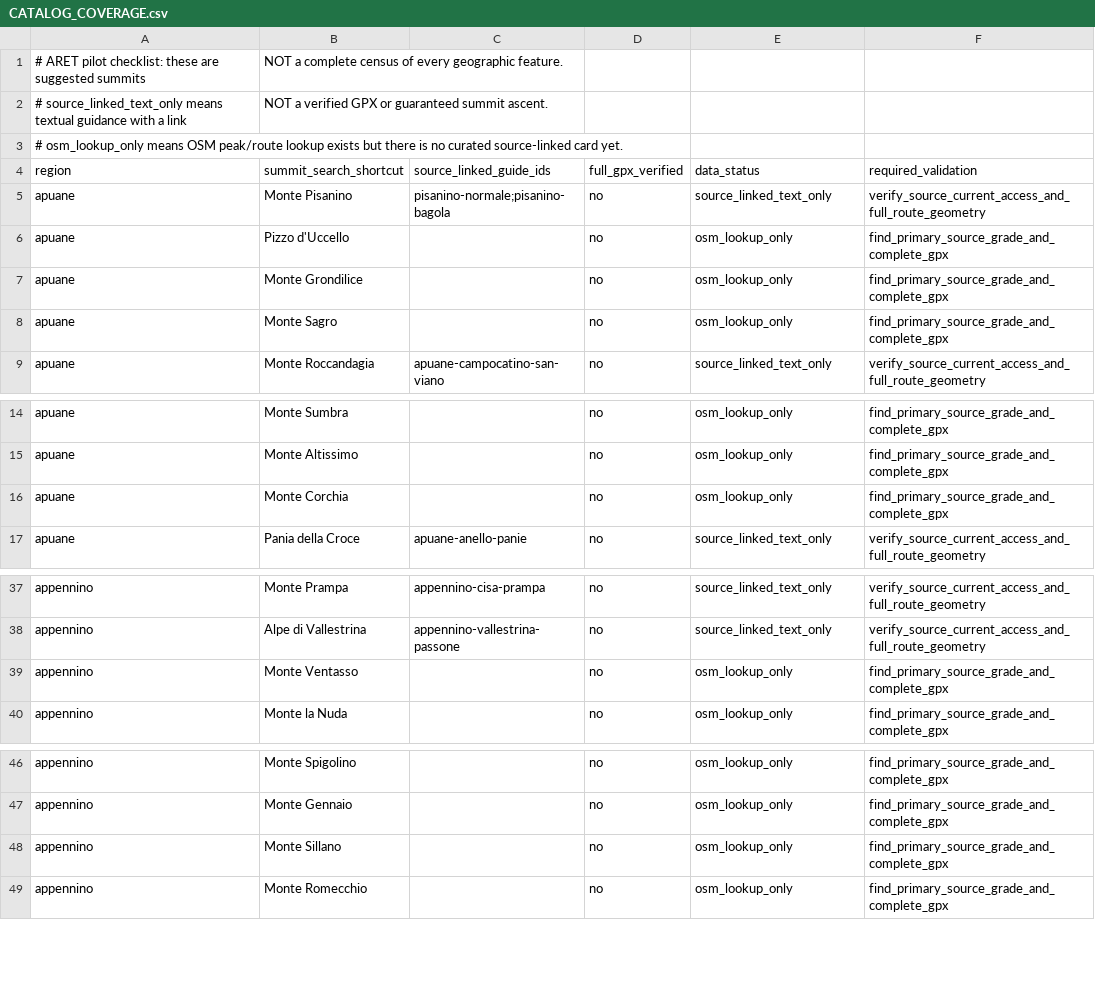
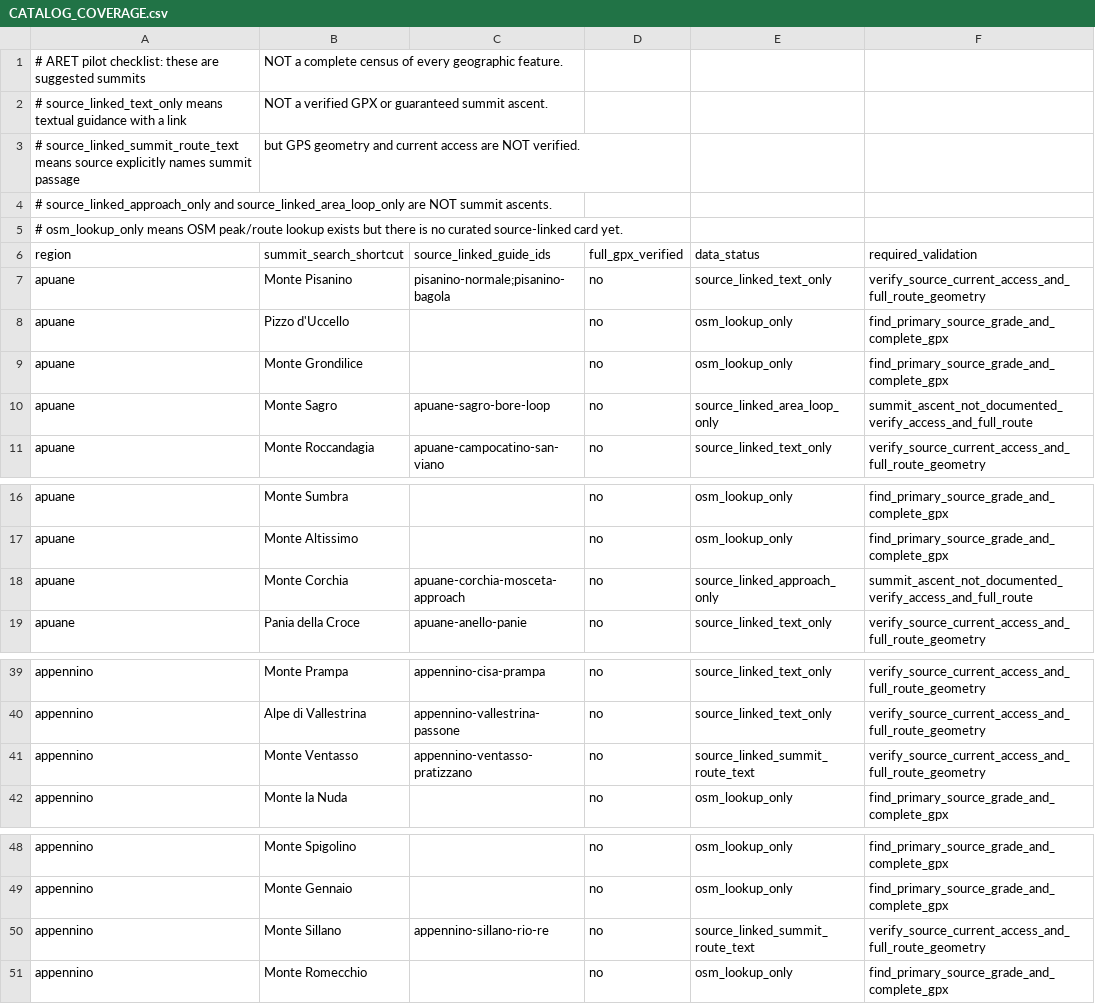
Before and after one commit to aret-app/aret-ios, a CSV file: docs/CATALOG_COVERAGE.csv, drawn as a sheet; only a part is shown, gaps mark what is left out.

Commit message:
docs(coverage): mark 23/48 peaks source-linked, distinguish confirmed summit passages from approach and nearby loop

```diff
--- a/docs/CATALOG_COVERAGE.csv
+++ b/docs/CATALOG_COVERAGE.csv
@@ -2,2 +2,4 @@
 # source_linked_text_only means textual guidance with a link, NOT a verified GPX or guaranteed summit ascent.
+# source_linked_summit_route_text means source explicitly names summit passage, but GPS geometry and current access are NOT verified.
+# source_linked_approach_only and source_linked_area_loop_only are NOT summit ascents.
 # osm_lookup_only means OSM peak/route lookup exists but there is no curated source-linked card yet.
@@ -7,3 +9,3 @@
 "apuane","Monte Grondilice","","no","osm_lookup_only","find_primary_source_grade_and_complete_gpx"
-"apuane","Monte Sagro","","no","osm_lookup_only","find_primary_source_grade_and_complete_gpx"
+"apuane","Monte Sagro","apuane-sagro-bore-loop","no","source_linked_area_loop_only","summit_ascent_not_documented_verify_access_and_full_route"
 "apuane","Monte Roccandagia","apuane-campocatino-san-viano","no","source_linked_text_only","verify_source_current_access_and_full_route_geometry"
@@ -15,3 +17,3 @@
 "apuane","Monte Altissimo","","no","osm_lookup_only","find_primary_source_grade_and_complete_gpx"
-"apuane","Monte Corchia","","no","osm_lookup_only","find_primary_source_grade_and_complete_gpx"
+"apuane","Monte Corchia","apuane-corchia-mosceta-approach","no","source_linked_approach_only","summit_ascent_not_documented_verify_access_and_full_route"
 "apuane","Pania della Croce","apuane-anello-panie","no","source_linked_text_only","verify_source_current_access_and_full_route_geometry"
@@ -38,3 +40,3 @@
 "appennino","Alpe di Vallestrina","appennino-vallestrina-passone","no","source_linked_text_only","verify_source_current_access_and_full_route_geometry"
-"appennino","Monte Ventasso","","no","osm_lookup_only","find_primary_source_grade_and_complete_gpx"
+"appennino","Monte Ventasso","appennino-ventasso-pratizzano","no","source_linked_summit_route_text","verify_source_current_access_and_full_route_geometry"
 "appennino","Monte la Nuda","","no","osm_lookup_only","find_primary_source_grade_and_complete_gpx"
@@ -47,3 +49,3 @@
 "appennino","Monte Gennaio","","no","osm_lookup_only","find_primary_source_grade_and_complete_gpx"
-"appennino","Monte Sillano","","no","osm_lookup_only","find_primary_source_grade_and_complete_gpx"
+"appennino","Monte Sillano","appennino-sillano-rio-re","no","source_linked_summit_route_text","verify_source_current_access_and_full_route_geometry"
 "appennino","Monte Romecchio","","no","osm_lookup_only","find_primary_source_grade_and_complete_gpx"
```
